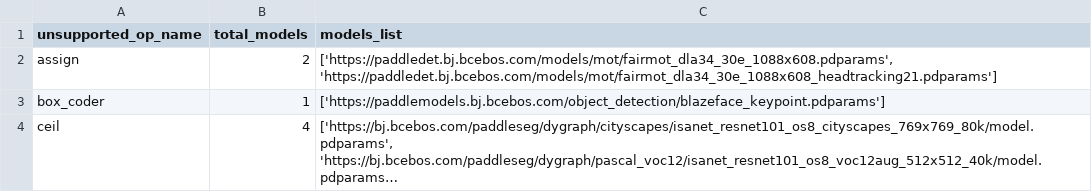
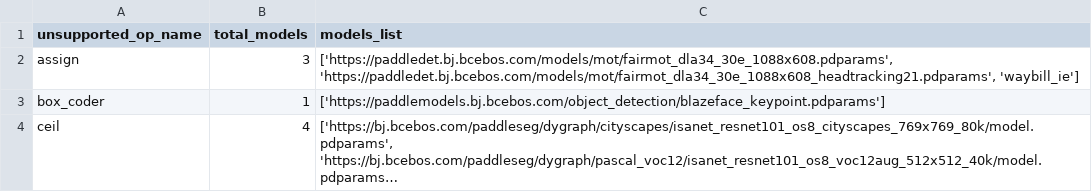
Before and after one commit to meiyang-intel/PaddleOMZAnalyzer, a CSV file: report/report_ops.csv, drawn as a sheet; only a part is shown; long unchanged cells end in …; the diff covers the shown part only.

```diff
--- a/report/report_ops.csv
+++ b/report/report_ops.csv
@@ -1,3 +1,3 @@
 unsupported_op_name,total_models,models_list
-assign,2,"['https://paddledet.bj.bcebos.com/models/mot/fairmot_dla34_30e_1088x608.pdparams', 'https://paddledet.bj.bcebos.com/models/mot/fairmot_dla34_30e_1088x608_headtracking21.pdparams']"
+assign,3,"['https://paddledet.bj.bcebos.com/models/mot/fairmot_dla34_30e_1088x608.pdparams', 'https://paddledet.bj.bcebos.com/models/mot/fairmot_dla34_30e_1088x608_headtracking21.pdparams', 'waybill_ie']"
 box_coder,1,['https://paddlemodels.bj.bcebos.com/object_detection/blazeface_keypoint.pdparams']
```
Also changed, not shown: 1 added row and 8 edited cells elsewhere in this file, analyzer/paddlenlp_filtered_operators.csv, report/report.csv.
